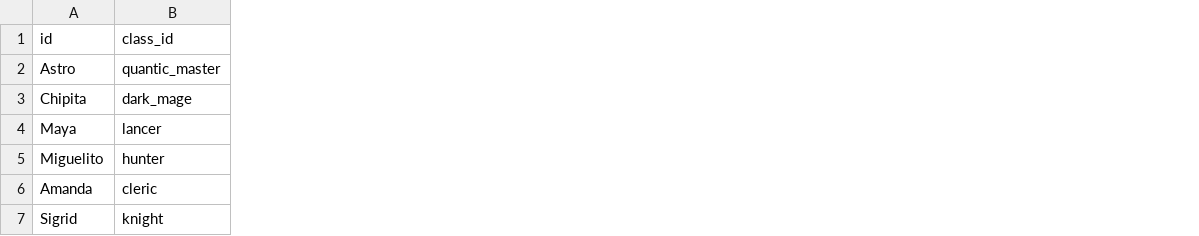
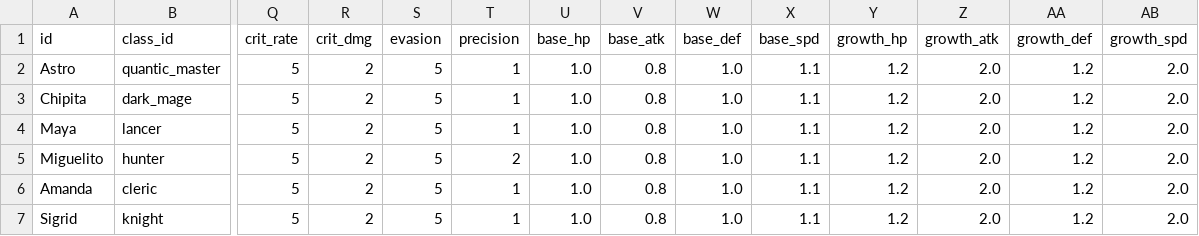
Before and after one commit to EpsilonIndes/NexusRPG, a CSV file: Data/Char_stats/stats.csv, drawn as a sheet; only a part is shown, gaps mark what is left out; the diff names each change by its address in the sheet, - before the commit and + after, or states it on an @@ line.

```diff
--- a/Data/Char_stats/stats.csv
+++ b/Data/Char_stats/stats.csv
+column Q (crit_rate), rows 2-7: all 5
+column R (crit_dmg), rows 2-7: all 2
+column S (evasion), rows 2-7: all 5
+column T (precision), rows 2-7: 1 | 1 | 1 | 2 | 1 | 1
+column U (base_hp), rows 2-7: all 1.0
+column V (base_atk), rows 2-7: all 0.8
+column W (base_def), rows 2-7: all 1.0
+column X (base_spd), rows 2-7: all 1.1
+column Y (growth_hp), rows 2-7: all 1.2
+column Z (growth_atk), rows 2-7: all 2.0
+column AA (growth_def), rows 2-7: all 1.2
+column AB (growth_spd), rows 2-7: all 2.0
```
Also changed, not shown: 23 other files.
